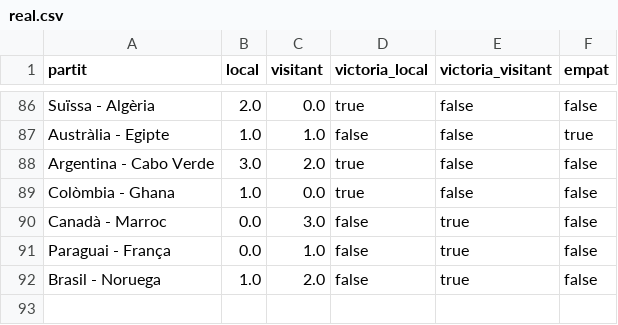
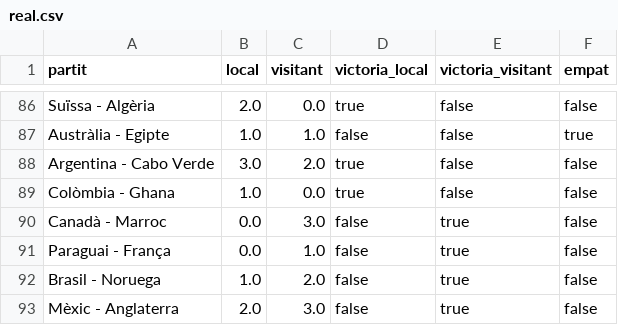
Before and after one commit to janjquer/porra-mundial-2026, a CSV file: data/real.csv, drawn as a sheet; only a part is shown, gaps mark what is left out; the diff names each change by its address in the sheet, - before the commit and + after, or states it on an @@ line.

```diff
--- a/data/real.csv
+++ b/data/real.csv
+row 93: Mèxic - Anglaterra | 2.0 | 3.0 | false | true | false
```
Also changed, not shown: data/gent.csv.
